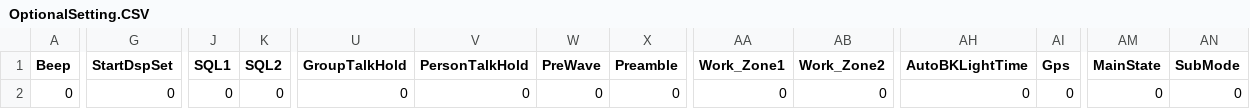
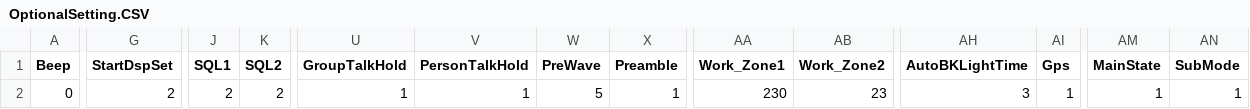
Before and after one commit to kechap/at-890uv-codeplug, a CSV file: OptionalSetting.CSV, drawn as a sheet; only a part is shown, gaps mark what is left out; the diff covers the shown part only; the diff names each change by its address in the sheet, - before the commit and + after, or states it on an @@ line.

```diff
--- a/OptionalSetting.CSV
+++ b/OptionalSetting.CSV
-G2 (StartDspSet): 0
+G2 (StartDspSet): 2
-J2 (SQL1): 0
+J2 (SQL1): 2
-K2 (SQL2): 0
+K2 (SQL2): 2
-U2 (GroupTalkHold): 0
+U2 (GroupTalkHold): 1
-V2 (PersonTalkHold): 0
+V2 (PersonTalkHold): 1
-W2 (PreWave): 0
+W2 (PreWave): 5
-X2 (Preamble): 0
+X2 (Preamble): 1
-AA2 (Work_Zone1): 0
+AA2 (Work_Zone1): 230
-AB2 (Work_Zone2): 0
+AB2 (Work_Zone2): 23
-AH2 (AutoBKLightTime): 0
+AH2 (AutoBKLightTime): 3
-AI2 (Gps): 0
+AI2 (Gps): 1
-AM2 (MainState): 0
+AM2 (MainState): 1
-AN2 (SubMode): 0
+AN2 (SubMode): 1
```
Also changed, not shown: 13 edited cells elsewhere in this file, Channel.CSV, DMRZone.CSV, 5 other files.
